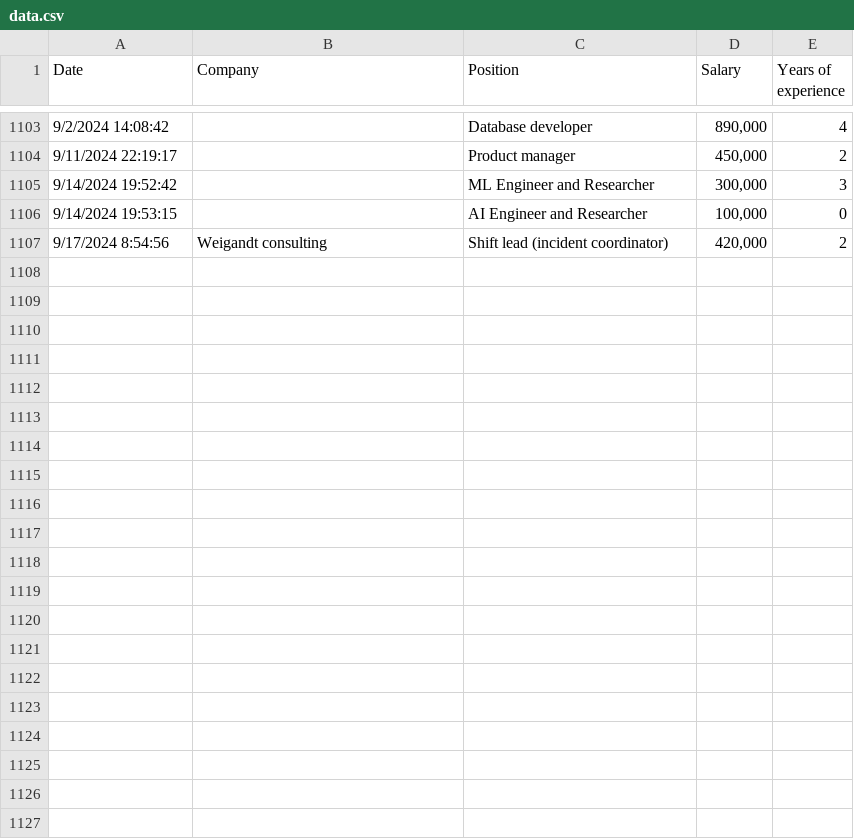
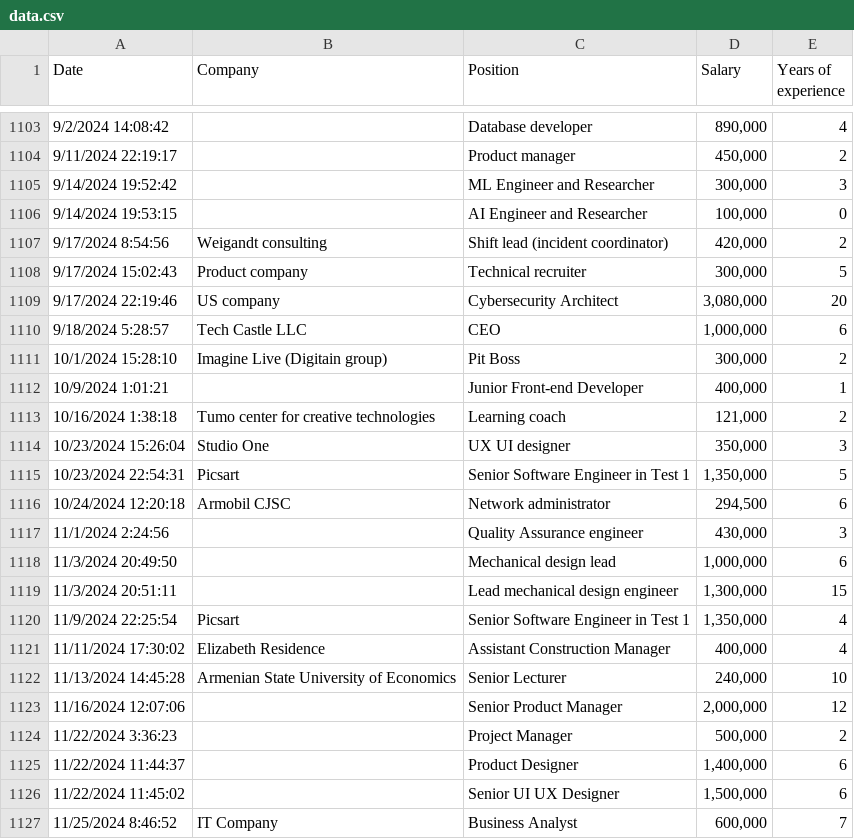
Before and after one commit to The-Sofware-Development-Company/salariesam, a CSV file: public/data.csv, drawn as a sheet; only a part is shown, gaps mark what is left out.

Commit message:
Update from form responses as of commit date

```diff
--- a/public/data.csv
+++ b/public/data.csv
@@ -1107 +1107,21 @@ Date,Company,Position,Salary,Years of experience
 9/17/2024 8:54:56,Weigandt consulting,Shift lead (incident coordinator),"420,000",2
+9/17/2024 15:02:43,Product company,Technical recruiter,"300,000",5
+9/17/2024 22:19:46,US company,Cybersecurity Architect,"3,080,000",20
+9/18/2024 5:28:57,Tech Castle LLC ,CEO,"1,000,000",6
+10/1/2024 15:28:10,Imagine Live (Digitain group),Pit Boss ,"300,000",2
+10/9/2024 1:01:21,,Junior Front-end Developer,"400,000",1
+10/16/2024 1:38:18,Tumo center for creative technologies,Learning coach,"121,000",2
+10/23/2024 15:26:04,Studio One,UX UI designer,"350,000",3
+10/23/2024 22:54:31,Picsart,Senior Software Engineer in Test 1,"1,350,000",5
+10/24/2024 12:20:18,Armobil CJSC,Network administrator,"294,500",6
+11/1/2024 2:24:56,,Quality Assurance engineer ,"430,000",3
+11/3/2024 20:49:50,,Mechanical design lead,"1,000,000",6
+11/3/2024 20:51:11,,Lead mechanical design engineer,"1,300,000",15
+11/9/2024 22:25:54,Picsart,Senior Software Engineer in Test 1,"1,350,000",4
+11/11/2024 17:30:02,Elizabeth Residence,Assistant Construction Manager,"400,000",4
+11/13/2024 14:45:28,Armenian State University of Economics,Senior Lecturer,"240,000",10
+11/16/2024 12:07:06,,Senior Product Manager ,"2,000,000",12
+11/22/2024 3:36:23,,Project Manager,"500,000",2
+11/22/2024 11:44:37,,Product Designer,"1,400,000",6
+11/22/2024 11:45:02,,Senior UI UX Designer,"1,500,000",6
+11/25/2024 8:46:52,IT Company,Business Analyst,"600,000",7
```
